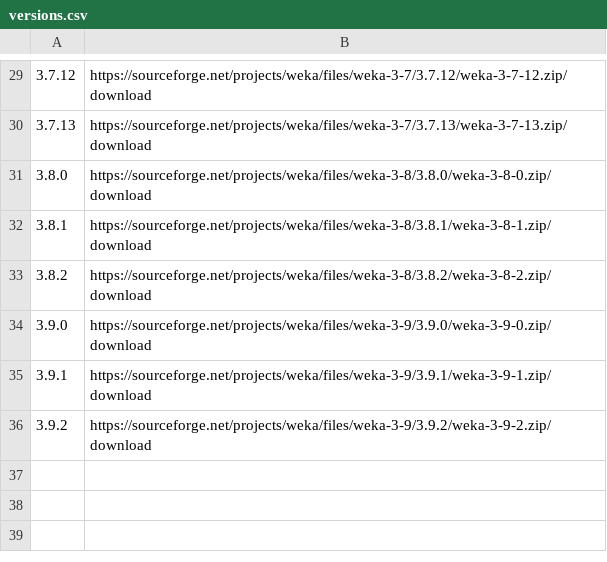
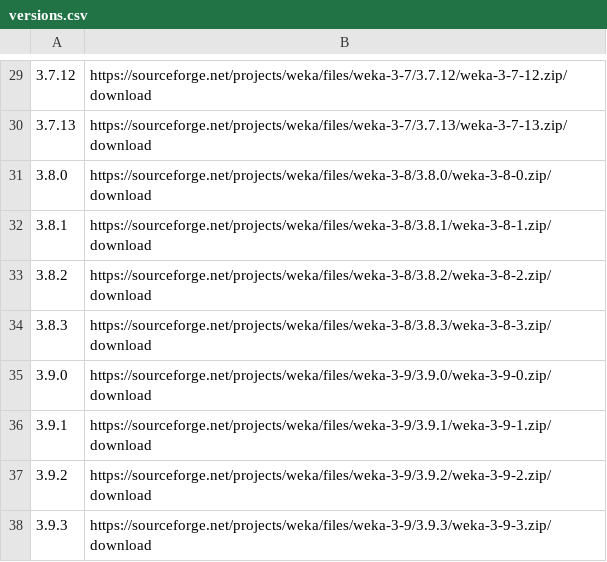
Before and after one commit to fracpete/weka-virtualenv, a CSV file: versions.csv, drawn as a sheet; only a part is shown, gaps mark what is left out.

Commit message:
added 3.8.3 and 3.9.3

```diff
--- a/versions.csv
+++ b/versions.csv
@@ -33,2 +33,3 @@
 3.8.2,https://sourceforge.net/projects/weka/files/weka-3-8/3.8.2/weka-3-8-2.zip/download
+3.8.3,https://sourceforge.net/projects/weka/files/weka-3-8/3.8.3/weka-3-8-3.zip/download
 3.9.0,https://sourceforge.net/projects/weka/files/weka-3-9/3.9.0/weka-3-9-0.zip/download
@@ -36 +37,2 @@
 3.9.2,https://sourceforge.net/projects/weka/files/weka-3-9/3.9.2/weka-3-9-2.zip/download
+3.9.3,https://sourceforge.net/projects/weka/files/weka-3-9/3.9.3/weka-3-9-3.zip/download
```
